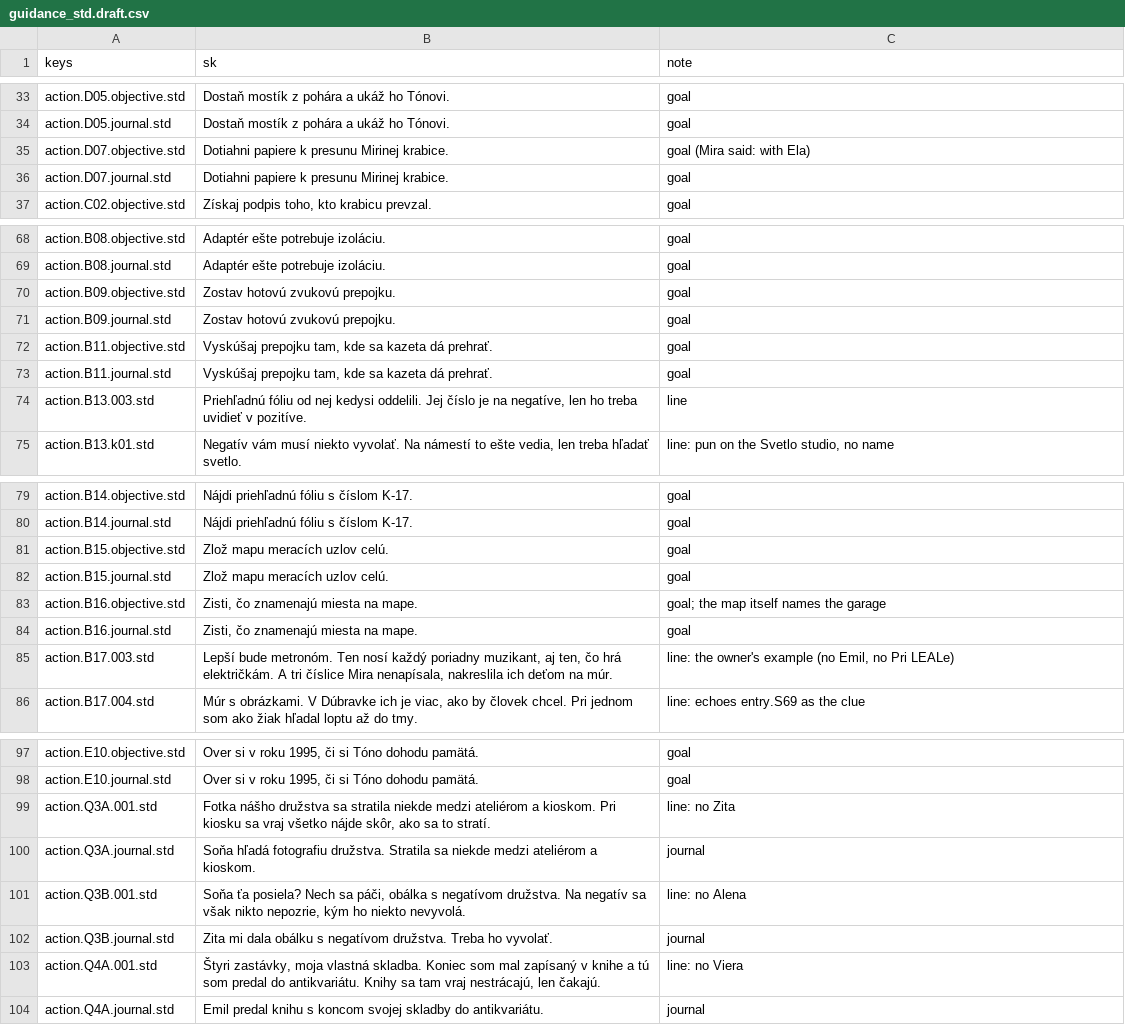
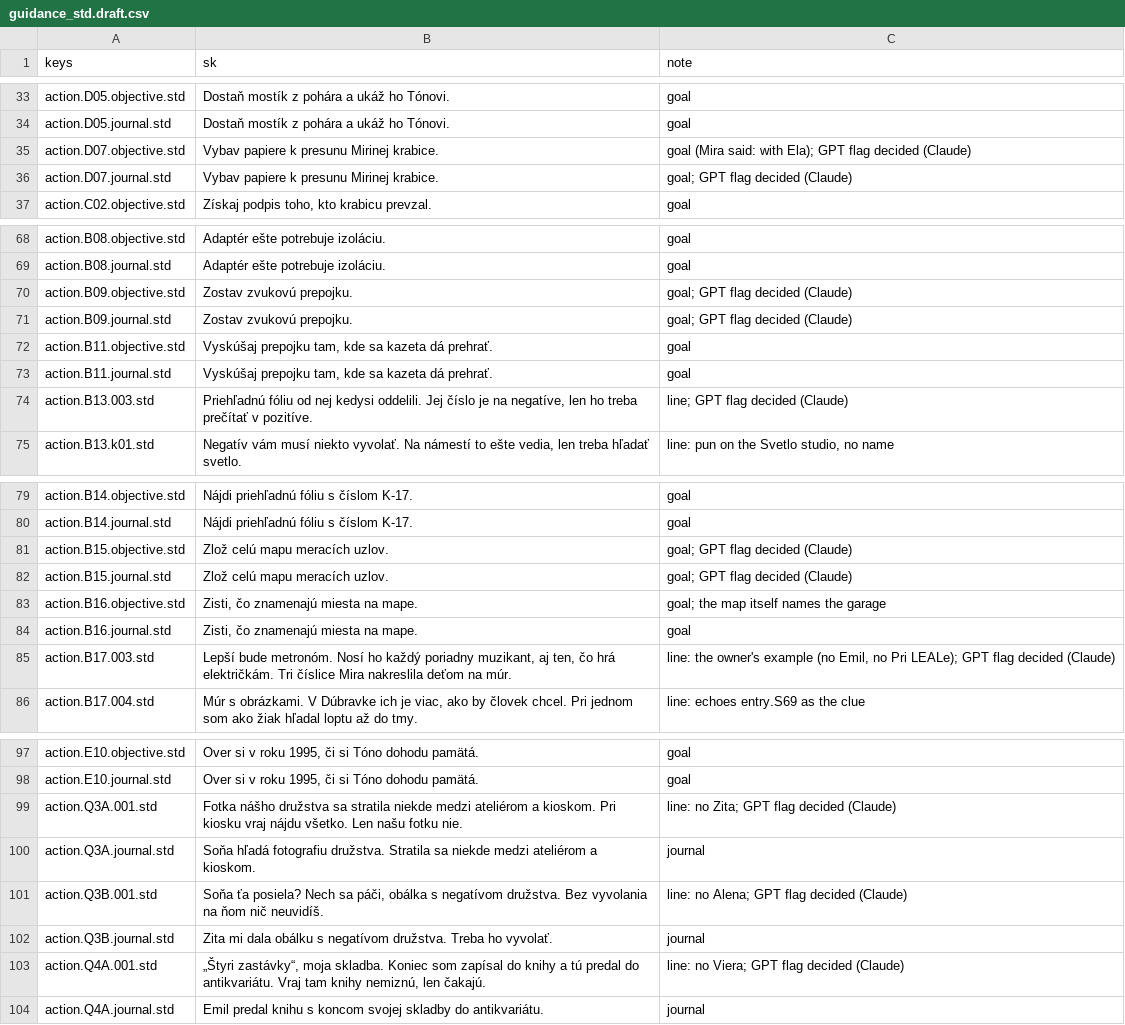
Before and after one commit to brunolau/adventure-game, a CSV file: docs/writing/guidance/guidance_std.draft.csv, drawn as a sheet; only a part is shown, gaps mark what is left out; the diff covers the shown part only.

```diff
--- a/docs/writing/guidance/guidance_std.draft.csv
+++ b/docs/writing/guidance/guidance_std.draft.csv
@@ -35,2 +35,2 @@ keys,sk,note
-"action.D07.objective.std","Dotiahni papiere k presunu Mirinej krabice.","goal (Mira said: with Ela)"
-"action.D07.journal.std","Dotiahni papiere k presunu Mirinej krabice.","goal"
+action.D07.objective.std,Vybav papiere k presunu Mirinej krabice.,goal (Mira said: with Ela); GPT flag decided (Claude)
+action.D07.journal.std,Vybav papiere k presunu Mirinej krabice.,goal; GPT flag decided (Claude)
@@ -70,2 +70,2 @@ keys,sk,note
-"action.B09.objective.std","Zostav hotovú zvukovú prepojku.","goal"
-"action.B09.journal.std","Zostav hotovú zvukovú prepojku.","goal"
+action.B09.objective.std,Zostav zvukovú prepojku.,goal; GPT flag decided (Claude)
+action.B09.journal.std,Zostav zvukovú prepojku.,goal; GPT flag decided (Claude)
@@ -74 +74 @@ keys,sk,note
-"action.B13.003.std","Priehľadnú fóliu od nej kedysi oddelili. Jej číslo je na negatíve, len ho treba uvidieť v pozitíve.","line"
+action.B13.003.std,"Priehľadnú fóliu od nej kedysi oddelili. Jej číslo je na negatíve, len ho treba prečítať v pozitíve.",line; GPT flag decided (Claude)
@@ -81,2 +81,2 @@ keys,sk,note
-"action.B15.objective.std","Zlož mapu meracích uzlov celú.","goal"
-"action.B15.journal.std","Zlož mapu meracích uzlov celú.","goal"
+action.B15.objective.std,Zlož celú mapu meracích uzlov.,goal; GPT flag decided (Claude)
+action.B15.journal.std,Zlož celú mapu meracích uzlov.,goal; GPT flag decided (Claude)
@@ -85 +85 @@ keys,sk,note
-"action.B17.003.std","Lepší bude metronóm. Ten nosí každý poriadny muzikant, aj ten, čo hrá električkám. A tri číslice Mira nenapísala, nakreslila ich deťom na múr.","line: the owner's example (no Emil, no Pri LEALe)"
+action.B17.003.std,"Lepší bude metronóm. Nosí ho každý poriadny muzikant, aj ten, čo hrá električkám. Tri číslice Mira nakreslila deťom na múr.","line: the owner's example (no Emil, no Pri LEALe); GPT flag decided (Claude)"
@@ -99 +99 @@ keys,sk,note
-"action.Q3A.001.std","Fotka nášho družstva sa stratila niekde medzi ateliérom a kioskom. Pri kiosku sa vraj všetko nájde skôr, ako sa to stratí.","line: no Zita"
+action.Q3A.001.std,Fotka nášho družstva sa stratila niekde medzi ateliérom a kioskom. Pri kiosku vraj nájdu všetko. Len našu fotku nie.,line: no Zita; GPT flag decided (Claude)
@@ -101 +101 @@ keys,sk,note
-"action.Q3B.001.std","Soňa ťa posiela? Nech sa páči, obálka s negatívom družstva. Na negatív sa však nikto nepozrie, kým ho niekto nevyvolá.","line: no Alena"
+action.Q3B.001.std,"Soňa ťa posiela? Nech sa páči, obálka s negatívom družstva. Bez vyvolania na ňom nič neuvidíš.",line: no Alena; GPT flag decided (Claude)
@@ -103 +103 @@ keys,sk,note
-"action.Q4A.001.std","Štyri zastávky, moja vlastná skladba. Koniec som mal zapísaný v knihe a tú som predal do antikvariátu. Knihy sa tam vraj nestrácajú, len čakajú.","line: no Viera"
+action.Q4A.001.std,"„Štyri zastávky“, moja skladba. Koniec som zapísal do knihy a tú predal do antikvariátu. Vraj tam knihy nemiznú, len čakajú.",line: no Viera; GPT flag decided (Claude)
```
Also changed, not shown: 30 edited cells elsewhere in this file, 7 other files.
